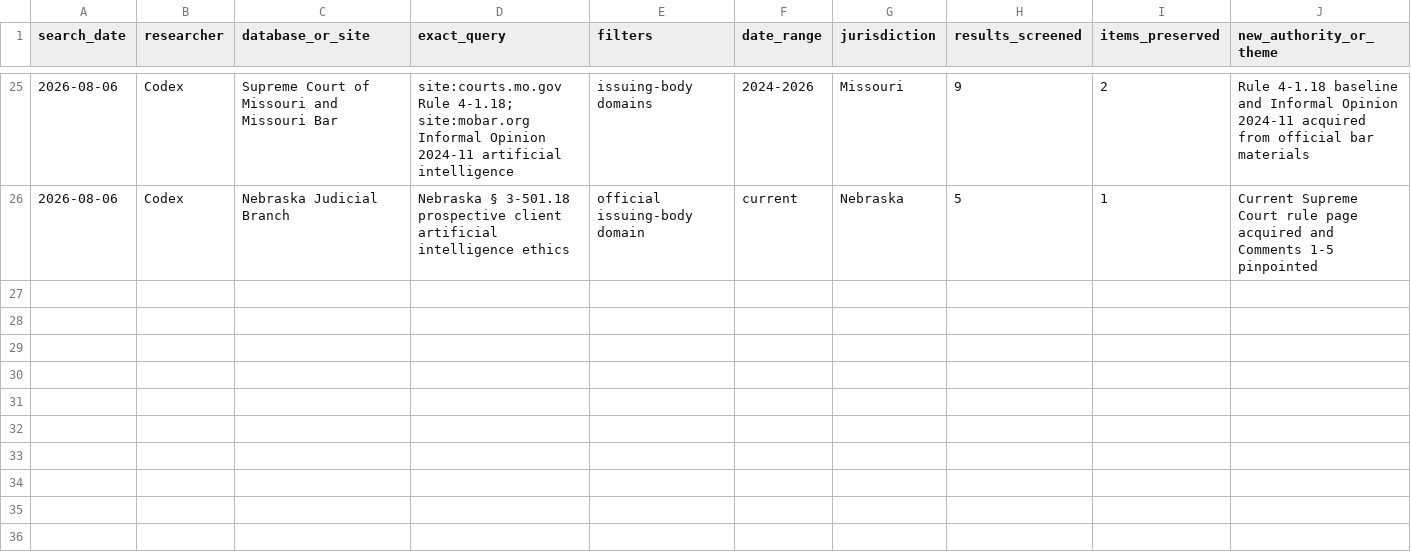
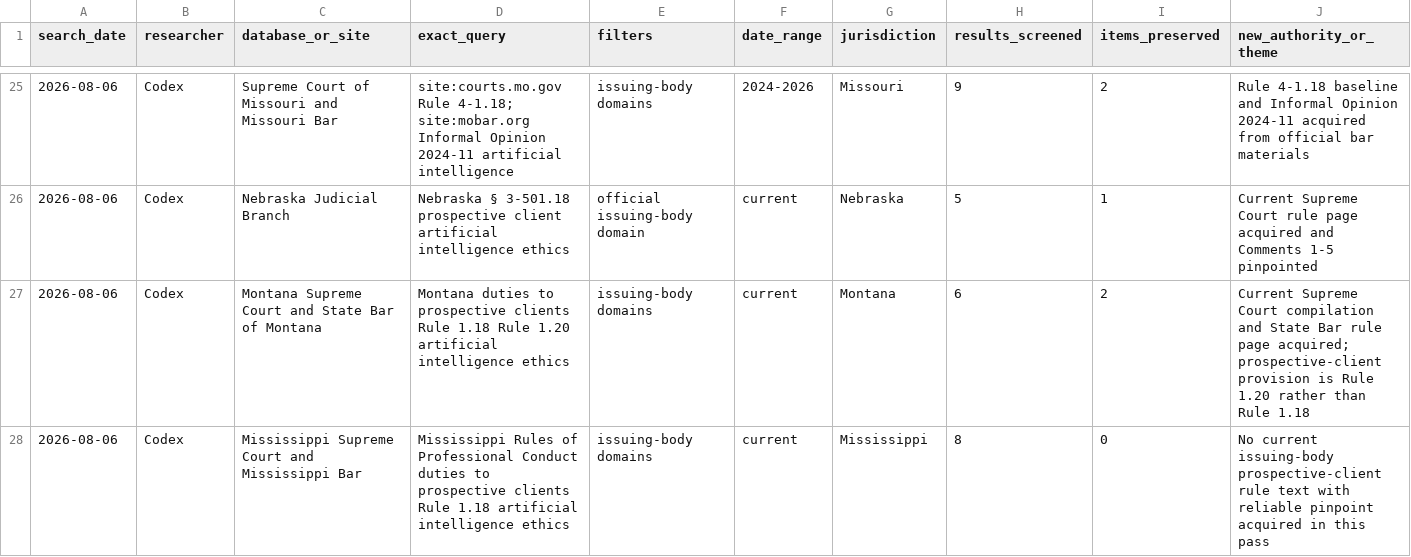
Before and after one commit to rn-collins/aloha-ai-consulting, a CSV file: content/decision-desk/01-intake/search-log.csv, drawn as a sheet; only a part is shown, gaps mark what is left out; rows hold the shown columns only; the diff names each change by its address in the sheet, - before the commit and + after, or states it on an @@ line.

Commit message:
Restore Montana Issue 1 authority

```diff
--- a/content/decision-desk/01-intake/search-log.csv
+++ b/content/decision-desk/01-intake/search-log.csv
+row 27: 2026-08-06 | Codex | Montana Supreme Court and State Bar of Montana | Montana duties to prospective clients Rule 1.18 Rule 1.20 artificial intelligence ethics | issuing-body domains | current | Montana | 6 | 2 | Current Supreme Court compilation and State Bar rule page acquired; prospective-client provision is Rule 1.20 rather than Rule 1.18
+row 28: 2026-08-06 | Codex | Mississippi Supreme Court and Mississippi Bar | Mississippi Rules of Professional Conduct duties to prospective clients Rule 1.18 artificial intelligence ethics | issuing-body domains | current | Mississippi | 8 | 0 | No current issuing-body prospective-client rule text with reliable pinpoint acquired in this pass
```
Also changed, not shown: content/decision-desk/01-intake/claim-ledger.csv, content/decision-desk/01-intake/jurisdiction-matrix.csv, 4 other files.
